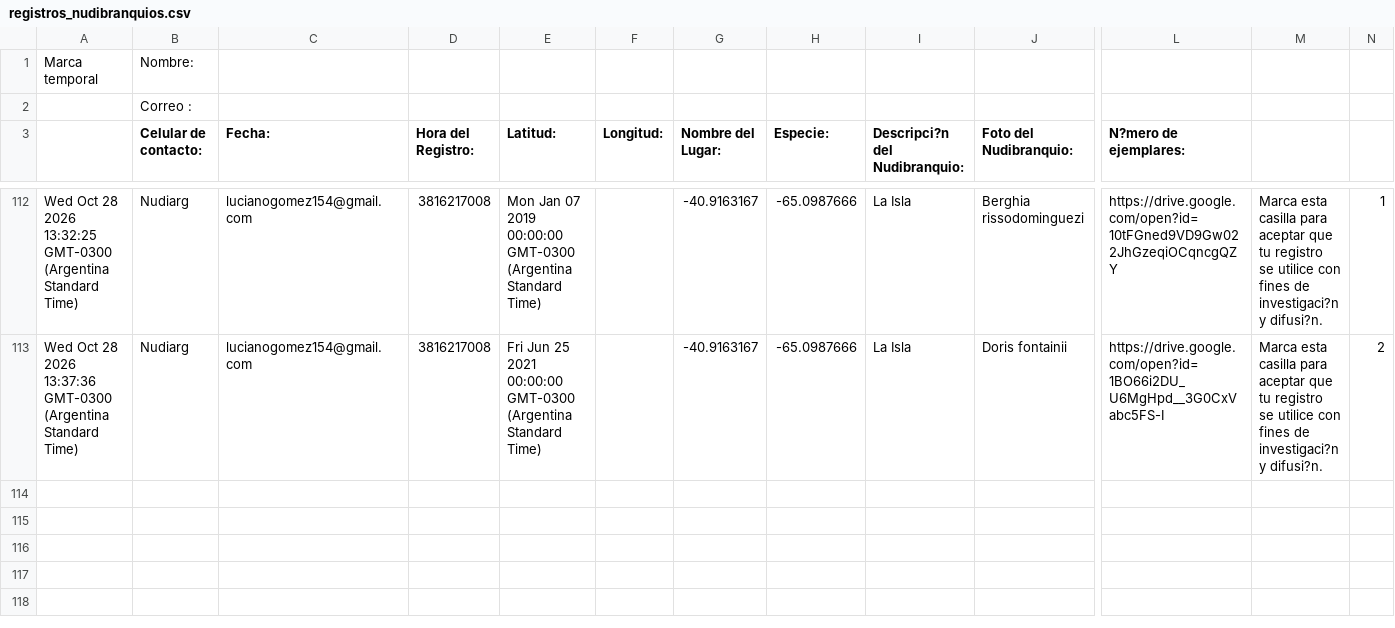
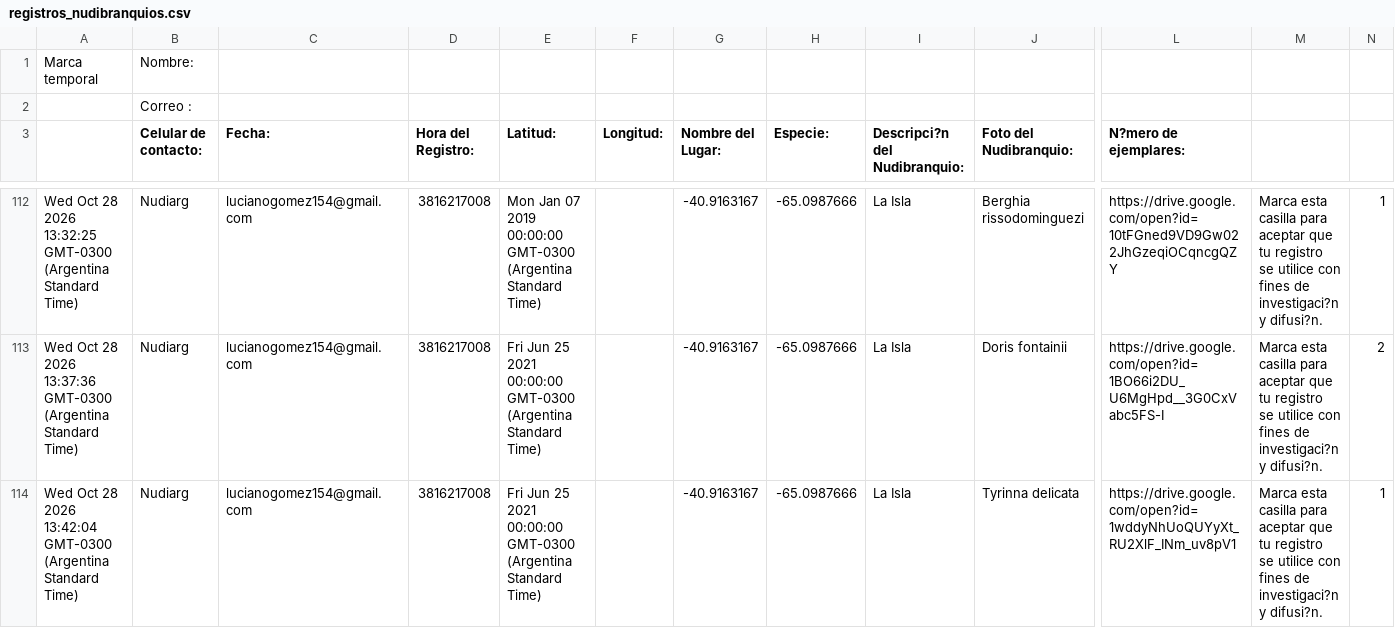
Before and after one commit to NudiArg/MapaNudiArg, a CSV file: registros_nudibranquios.csv, drawn as a sheet; only a part is shown, gaps mark what is left out; rows hold the shown columns only; the diff names each change by its address in the sheet, - before the commit and + after, or states it on an @@ line.

Commit message:
Actualización automática desde Google Sheets

```diff
--- a/registros_nudibranquios.csv
+++ b/registros_nudibranquios.csv
+row 114: Wed Oct 28 2026 13:42:04 GMT-0300 (Argentina Standard Time) | Nudiarg | lucianogomez154@gmail.com | 3816217008 | Fri Jun 25 2021 00:00:00 GMT-0300 (Argentina Standard Time) |  | -40.9163167 | -65.0987666 | La Isla | Tyrinna delicata | https://drive.google.com/open?id=1wddyNhUoQUYyXt_RU2XlF_INm_uv8pV1 | Marca esta casilla para aceptar que tu registro se utilice con fines de investigaci?n y difusi?n. | 1
```
